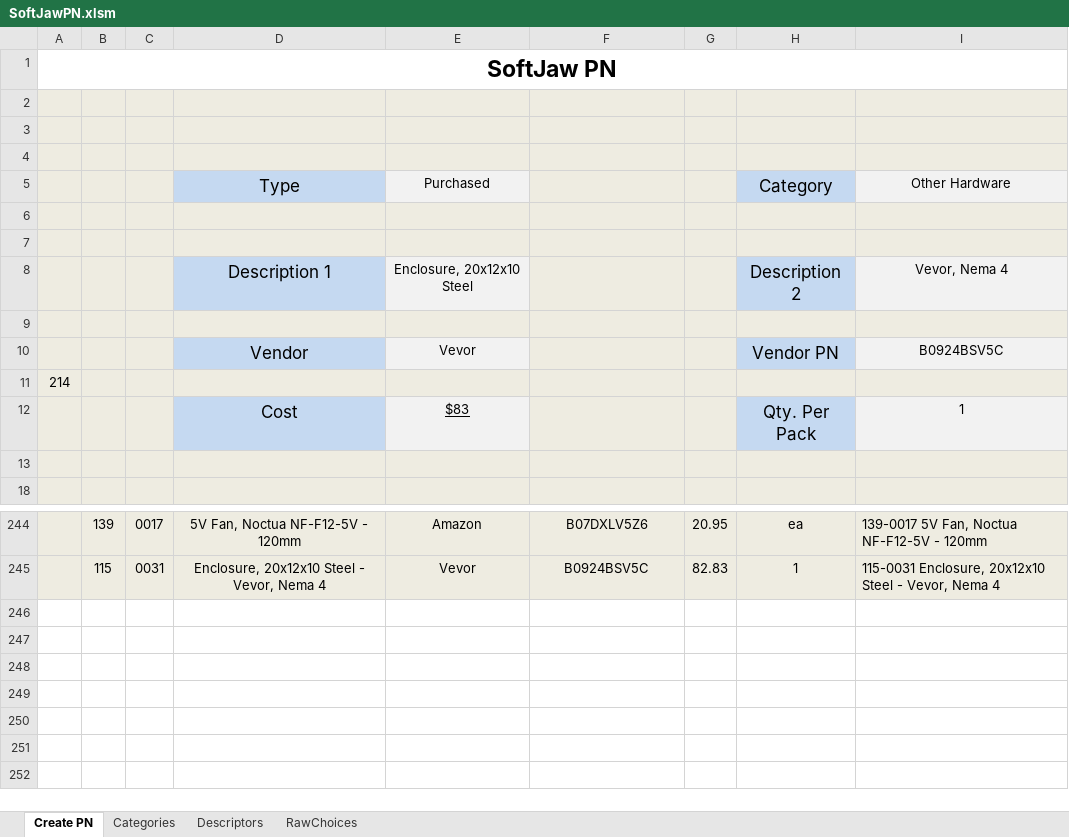
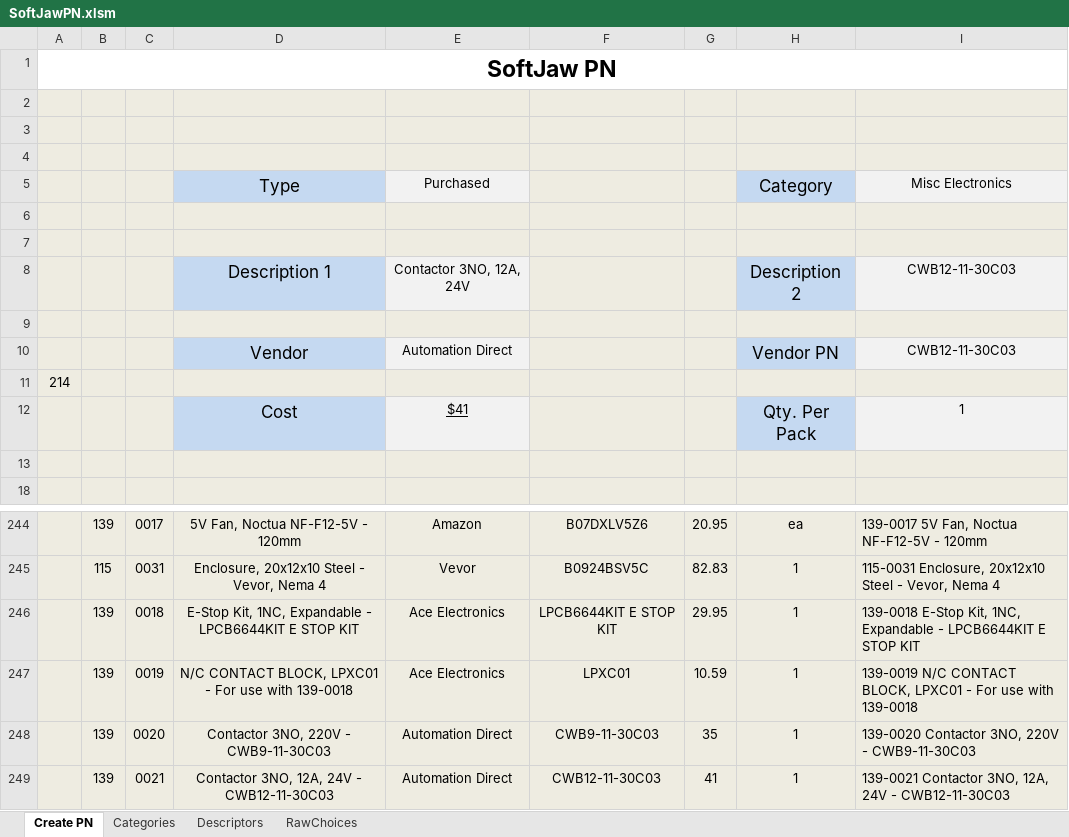
Before and after one commit to junglerhino37/SoftJawPN, an Excel workbook: SoftJawPN.xlsm, sheet Create PN, drawn as a sheet; only a part is shown, gaps mark what is left out; values as stored, in another font and other column widths than the file's, no borders; charts and pictures not drawn; the diff names each change by its address in the sheet, - before the commit and + after, or states it on an @@ line.

Commit message:
Update SoftJawPN.xlsm

```diff
--- a/SoftJawPN.xlsm (sheet Create PN)
+++ b/SoftJawPN.xlsm (sheet Create PN)
-I5: Other Hardware
+I5: Misc Electronics
-E8: Enclosure, 20x12x10 Steel
+E8: Contactor 3NO, 12A, 24V
-I8: Vevor, Nema 4
+I8: CWB12-11-30C03
-E10: Vevor
+E10: Automation Direct
-I10: B0924BSV5C
+I10: CWB12-11-30C03
-E12: $83
+E12: $41
+row 246:  | 139 | 0018 | E-Stop Kit, 1NC, Expandable - LPCB6644KIT E STOP KIT | Ace Electronics | LPCB6644KIT E STOP KIT | 29.95 | 1 | 139-0018 E-Stop Kit, 1NC, Expandable - LPCB6644KIT E STOP KIT
+row 247:  | 139 | 0019 | N/C CONTACT BLOCK, LPXC01 - For use with 139-0018 | Ace Electronics | LPXC01 | 10.59 | 1 | 139-0019 N/C CONTACT BLOCK, LPXC01 - For use with 139-0018
+row 248:  | 139 | 0020 | Contactor 3NO, 220V - CWB9-11-30C03 | Automation Direct | CWB9-11-30C03 | 35 | 1 | 139-0020 Contactor 3NO, 220V - CWB9-11-30C03
+row 249:  | 139 | 0021 | Contactor 3NO, 12A, 24V - CWB12-11-30C03 | Automation Direct | CWB12-11-30C03 | 41 | 1 | 139-0021 Contactor 3NO, 12A, 24V - CWB12-11-30C03
```
